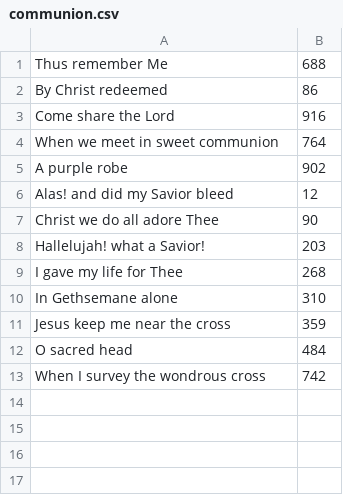
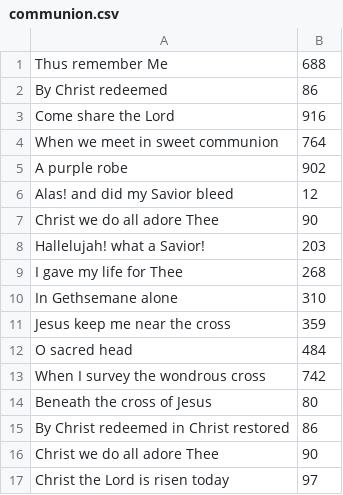
Before and after one commit to ckuhns1/song-leading, a CSV file: songs_app/infra/communion.csv, drawn as a sheet.

```diff
--- a/songs_app/infra/communion.csv
+++ b/songs_app/infra/communion.csv
@@ -13 +13,5 @@ O sacred head, 484
 When I survey the wondrous cross, 742
+Beneath the cross of Jesus, 80
+By Christ redeemed in Christ restored, 86
+Christ we do all adore Thee, 90
+Christ the Lord is risen today, 97
```
Also changed, not shown: songs_app/infra/general.csv, songs_app/infra/invitation.csv, 1 other file.
